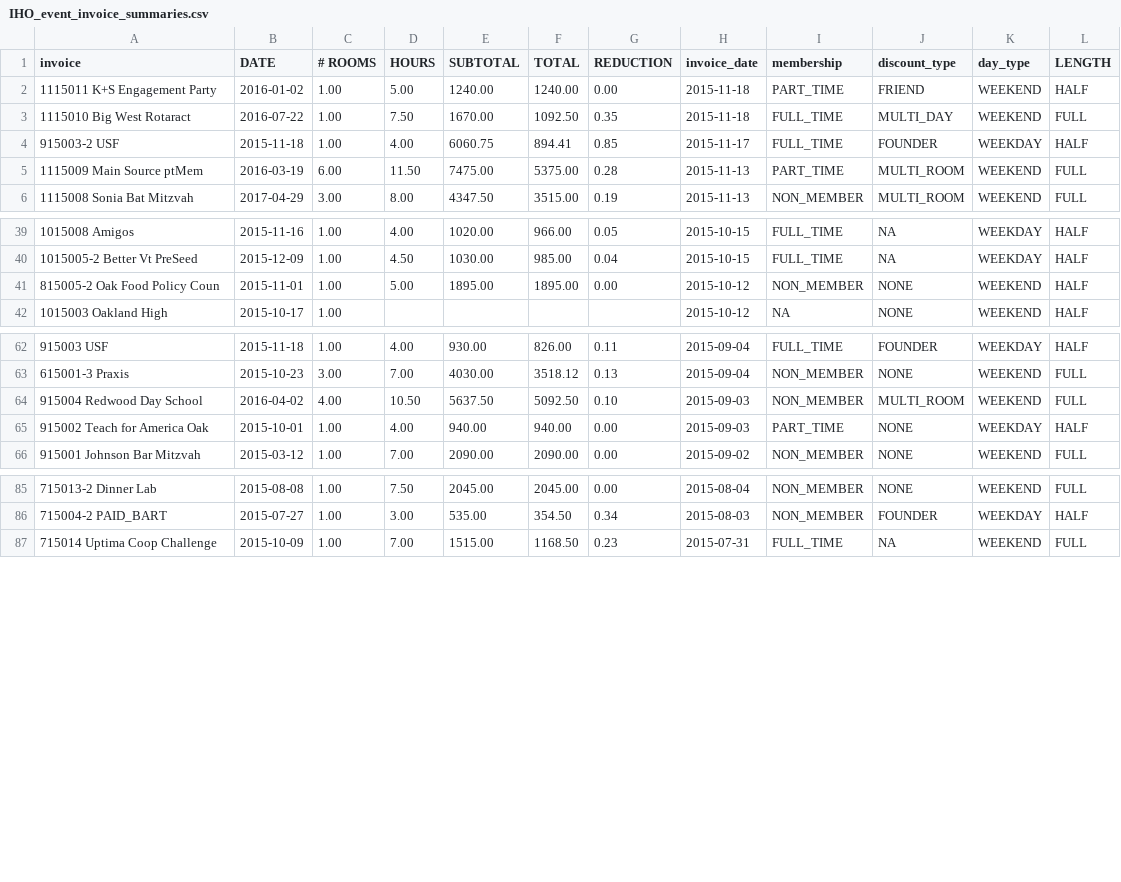
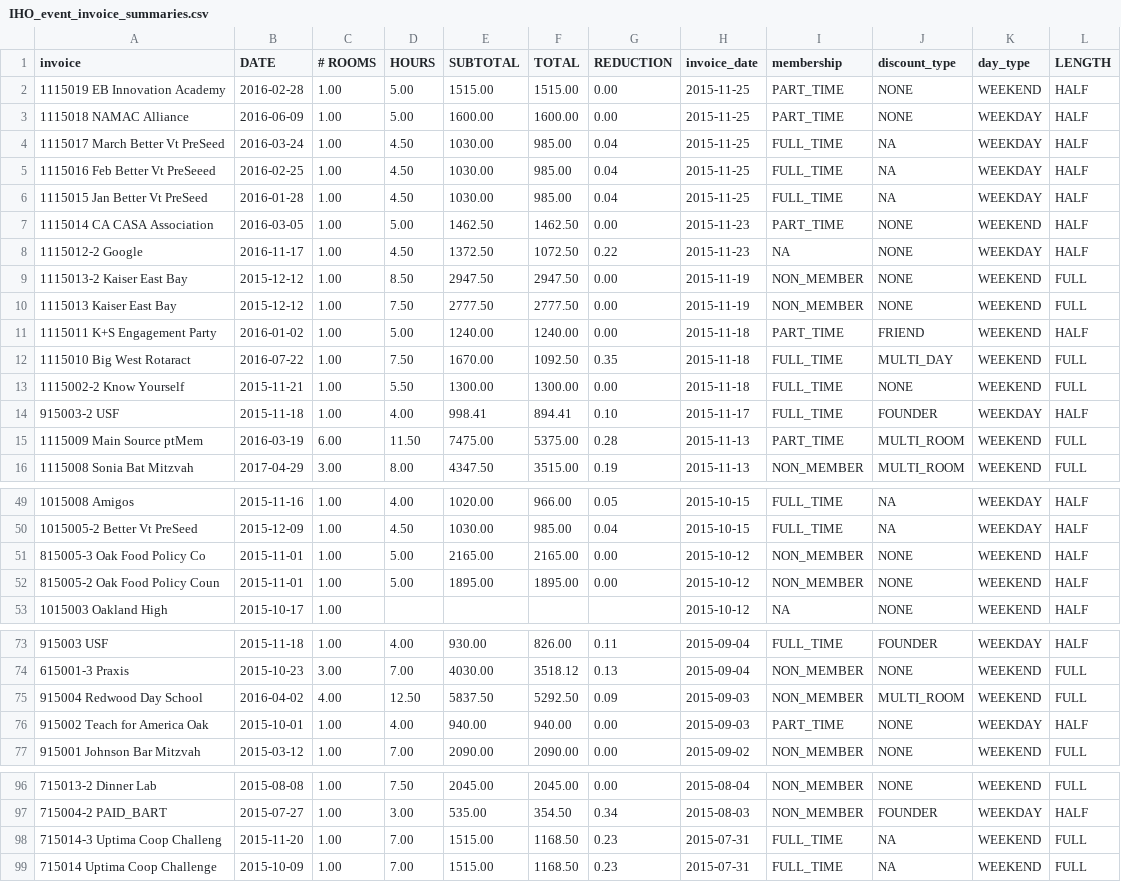
Before and after one commit to ebrensi/HUB_Invoice_Analysis, a CSV file: IHO_event_invoice_summaries.csv, drawn as a sheet; only a part is shown, gaps mark what is left out; the diff covers the shown part only.

Commit message:
updated invoice data Wed Nov 25 14:01:01 PST 2015

```diff
--- a/IHO_event_invoice_summaries.csv
+++ b/IHO_event_invoice_summaries.csv
@@ -1,5 +1,15 @@
 invoice,DATE,# ROOMS,HOURS,SUBTOTAL,TOTAL,REDUCTION,invoice_date,membership,discount_type,day_type,LENGTH
+1115019 EB Innovation Academy ,2016-02-28,  1.00,  5.00,1515.00,1515.00,  0.00,2015-11-25,PART_TIME,NONE,WEEKEND,HALF
+1115018 NAMAC Alliance,2016-06-09,  1.00,  5.00,1600.00,1600.00,  0.00,2015-11-25,PART_TIME,NONE,WEEKDAY,HALF
+1115017 March Better Vt PreSeed,2016-03-24,  1.00,  4.50,1030.00,985.00,  0.04,2015-11-25,FULL_TIME,NA,WEEKDAY,HALF
+1115016 Feb Better Vt PreSeeed,2016-02-25,  1.00,  4.50,1030.00,985.00,  0.04,2015-11-25,FULL_TIME,NA,WEEKDAY,HALF
+1115015 Jan Better Vt PreSeed,2016-01-28,  1.00,  4.50,1030.00,985.00,  0.04,2015-11-25,FULL_TIME,NA,WEEKDAY,HALF
+1115014 CA CASA Association,2016-03-05,  1.00,  5.00,1462.50,1462.50,  0.00,2015-11-23,PART_TIME,NONE,WEEKEND,HALF
+1115012-2 Google,2016-11-17,  1.00,  4.50,1372.50,1072.50,  0.22,2015-11-23,NA,NONE,WEEKDAY,HALF
+1115013-2 Kaiser East Bay,2015-12-12,  1.00,  8.50,2947.50,2947.50,  0.00,2015-11-19,NON_MEMBER,NONE,WEEKEND,FULL
+1115013 Kaiser East Bay,2015-12-12,  1.00,  7.50,2777.50,2777.50,  0.00,2015-11-19,NON_MEMBER,NONE,WEEKEND,FULL
 1115011 K+S Engagement Party,2016-01-02,  1.00,  5.00,1240.00,1240.00,  0.00,2015-11-18,PART_TIME,FRIEND,WEEKEND,HALF
 1115010 Big West Rotaract,2016-07-22,  1.00,  7.50,1670.00,1092.50,  0.35,2015-11-18,FULL_TIME,MULTI_DAY,WEEKEND,FULL
-915003-2 USF,2015-11-18,  1.00,  4.00,6060.75,894.41,  0.85,2015-11-17,FULL_TIME,FOUNDER,WEEKDAY,HALF
+1115002-2 Know Yourself  ,2015-11-21,  1.00,  5.50,1300.00,1300.00,  0.00,2015-11-18,FULL_TIME,NONE,WEEKEND,FULL
+915003-2 USF,2015-11-18,  1.00,  4.00,998.41,894.41,  0.10,2015-11-17,FULL_TIME,FOUNDER,WEEKDAY,HALF
 1115009 Main Source ptMem,2016-03-19,  6.00, 11.50,7475.00,5375.00,  0.28,2015-11-13,PART_TIME,MULTI_ROOM,WEEKEND,FULL
@@ -40,2 +50,3 @@ invoice,DATE,# ROOMS,HOURS,SUBTOTAL,TOTAL,REDUCTION,invoice_date,membership,disc
 1015005-2 Better Vt PreSeed,2015-12-09,  1.00,  4.50,1030.00,985.00,  0.04,2015-10-15,FULL_TIME,NA,WEEKDAY,HALF
+815005-3 Oak Food Policy Co,2015-11-01,  1.00,  5.00,2165.00,2165.00,  0.00,2015-10-12,NON_MEMBER,NONE,WEEKEND,HALF
 815005-2 Oak Food Policy Coun,2015-11-01,  1.00,  5.00,1895.00,1895.00,  0.00,2015-10-12,NON_MEMBER,NONE,WEEKEND,HALF
@@ -63,3 +74,3 @@ invoice,DATE,# ROOMS,HOURS,SUBTOTAL,TOTAL,REDUCTION,invoice_date,membership,disc
 615001-3 Praxis,2015-10-23,  3.00,  7.00,4030.00,3518.12,  0.13,2015-09-04,NON_MEMBER,NONE,WEEKEND,FULL
-915004 Redwood Day School,2016-04-02,  4.00, 10.50,5637.50,5092.50,  0.10,2015-09-03,NON_MEMBER,MULTI_ROOM,WEEKEND,FULL
+915004 Redwood Day School,2016-04-02,  4.00, 12.50,5837.50,5292.50,  0.09,2015-09-03,NON_MEMBER,MULTI_ROOM,WEEKEND,FULL
 915002 Teach for America Oak,2015-10-01,  1.00,  4.00,940.00,940.00,  0.00,2015-09-03,PART_TIME,NONE,WEEKDAY,HALF
@@ -86,2 +97,3 @@ invoice,DATE,# ROOMS,HOURS,SUBTOTAL,TOTAL,REDUCTION,invoice_date,membership,disc
 715004-2 PAID_BART ,2015-07-27,  1.00,  3.00,535.00,354.50,  0.34,2015-08-03,NON_MEMBER,FOUNDER,WEEKDAY,HALF
+715014-3 Uptima Coop Challeng,2015-11-20,  1.00,  7.00,1515.00,1168.50,  0.23,2015-07-31,FULL_TIME,NA,WEEKEND,FULL
 715014 Uptima Coop Challenge,2015-10-09,  1.00,  7.00,1515.00,1168.50,  0.23,2015-07-31,FULL_TIME,NA,WEEKEND,FULL
```
Also changed, not shown: 4 edited cells elsewhere in this file, IHO_pricing_effective_room_rates.csv, IHO_pricing_rooms_only_avg.csv, 4 other files.
